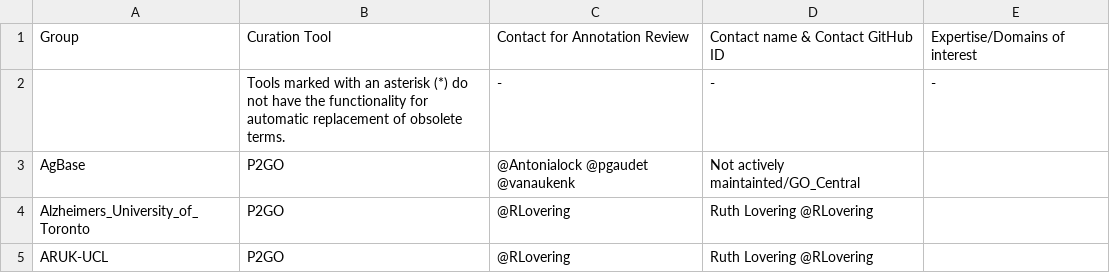
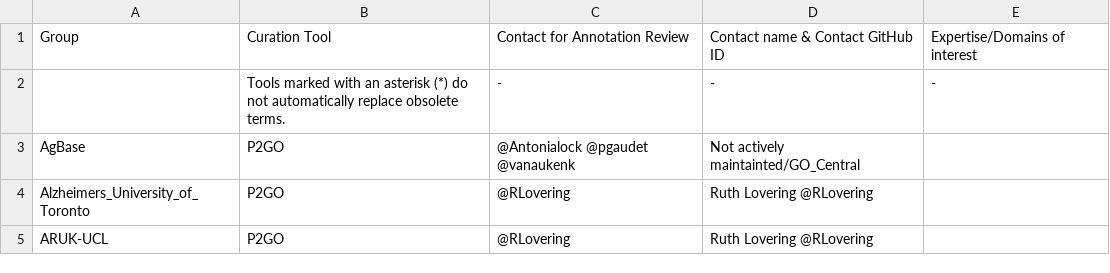
Before and after one commit to geneontology/go-site, a CSV file: metadata/group-contacts.csv, drawn as a sheet; only a part is shown.

Commit message:
Update group-contacts.csv

```diff
--- a/metadata/group-contacts.csv
+++ b/metadata/group-contacts.csv
@@ -1,3 +1,3 @@
 Group,Curation Tool,Contact for Annotation Review,Contact name & Contact GitHub ID,Expertise/Domains of interest
-,Tools marked with an asterisk (*) do not have the functionality for automatic replacement of obsolete terms.,-,-,-
+,Tools marked with an asterisk (*) do not automatically replace obsolete terms.,-,-,-
 AgBase,P2GO,@Antonialock @pgaudet @vanaukenk,Not actively maintainted/GO_Central,
```
